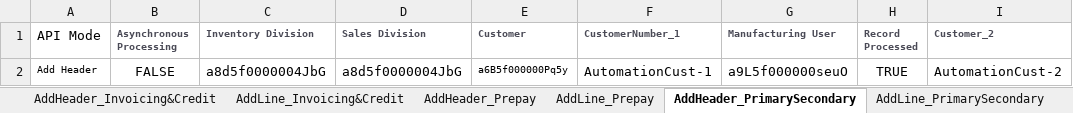
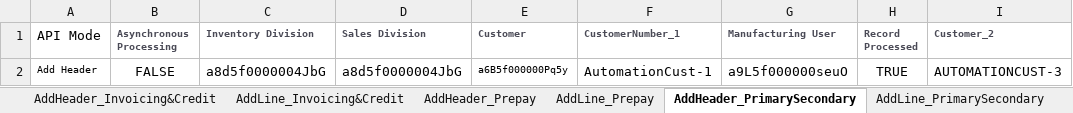
Before and after one commit to msuryawanshi20/rstk_PROVAR-COPADO, an Excel workbook: templates/AutomationOrg/CustomerMaster.xlsx, sheet AddHeader_PrimarySecondary, drawn as a sheet; values as stored, in another font and other column widths than the file's, no borders; the diff names each change by its address in the sheet, - before the commit and + after, or states it on an @@ line.

```diff
--- a/templates/AutomationOrg/CustomerMaster.xlsx (sheet AddHeader_PrimarySecondary)
+++ b/templates/AutomationOrg/CustomerMaster.xlsx (sheet AddHeader_PrimarySecondary)
-I2 (Customer_2): AutomationCust-2
+I2 (Customer_2): AUTOMATIONCUST-3
```
Also changed, not shown: sheet AddHeader_Invoicing&Credit, templates/AutomationOrg/SalesOrder_BaseData_SOAPI.xlsx, templates/QARSF/SalesOrder_BaseData_SOAPI.xlsx, 5 other files.
